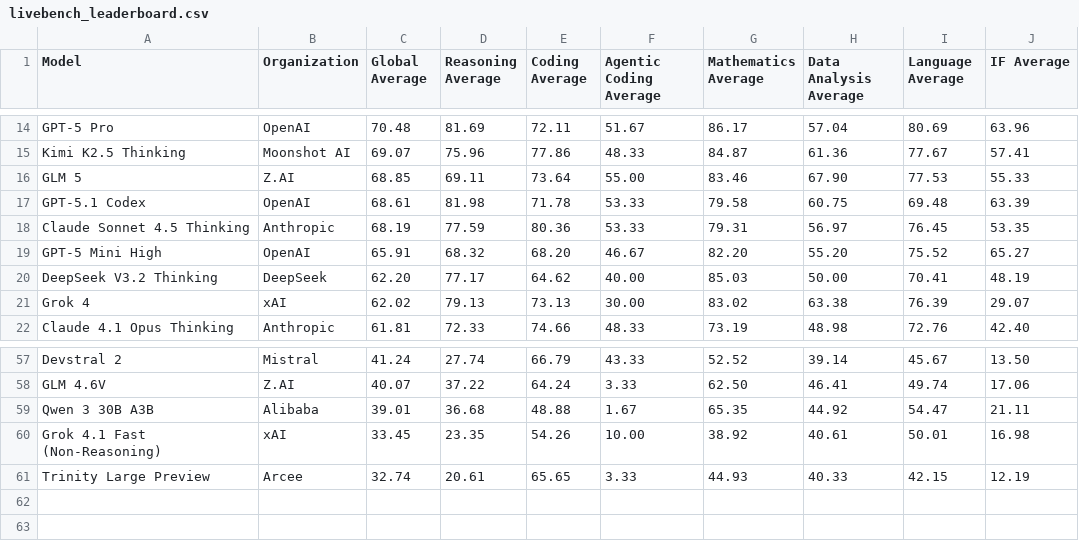
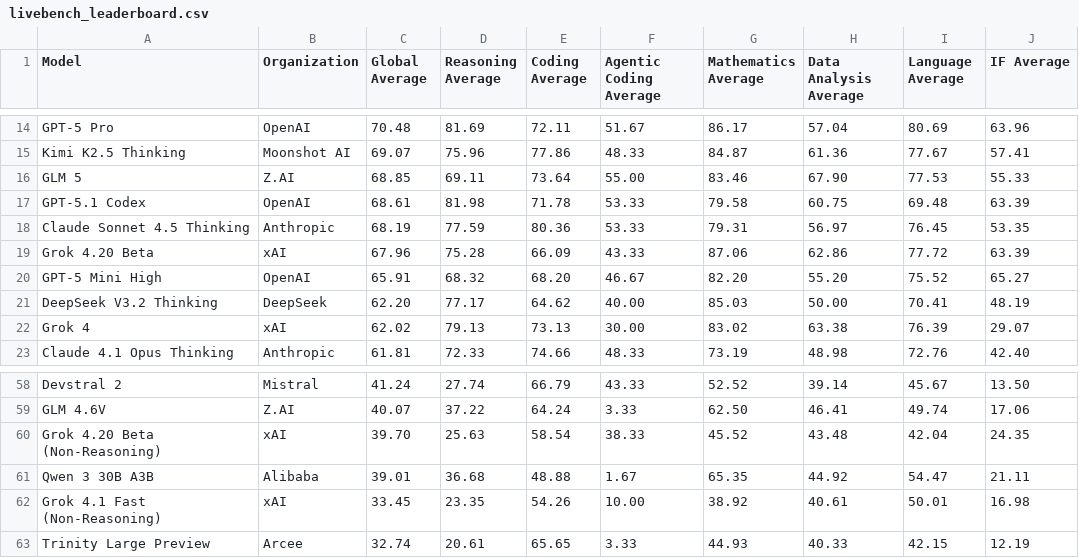
Before and after one commit to Franri3008/franri3008.github.io, a CSV file: pages/CEPS/AI-World/ModelLeaderboard/data/scraped/livebench_leaderboard.csv, drawn as a sheet; only a part is shown, gaps mark what is left out; the diff names each change by its address in the sheet, - before the commit and + after, or states it on an @@ line.

Commit message:
feat: adds Grok 4.20 to the Model Leaderboard

```diff
--- a/pages/CEPS/AI-World/ModelLeaderboard/data/scraped/livebench_leaderboard.csv
+++ b/pages/CEPS/AI-World/ModelLeaderboard/data/scraped/livebench_leaderboard.csv
+row 19: Grok 4.20 Beta | xAI | 67.96 | 75.28 | 66.09 | 43.33 | 87.06 | 62.86 | 77.72 | 63.39
+row 60: Grok 4.20 Beta (Non-Reasoning) | xAI | 39.70 | 25.63 | 58.54 | 38.33 | 45.52 | 43.48 | 42.04 | 24.35
```
Also changed, not shown: pages/CEPS/AI-World/ModelLeaderboard/data/processed.csv, pages/CEPS/AI-World/ModelLeaderboard/data/scraped/aa_models_leaderboard.csv, 3 other files.
